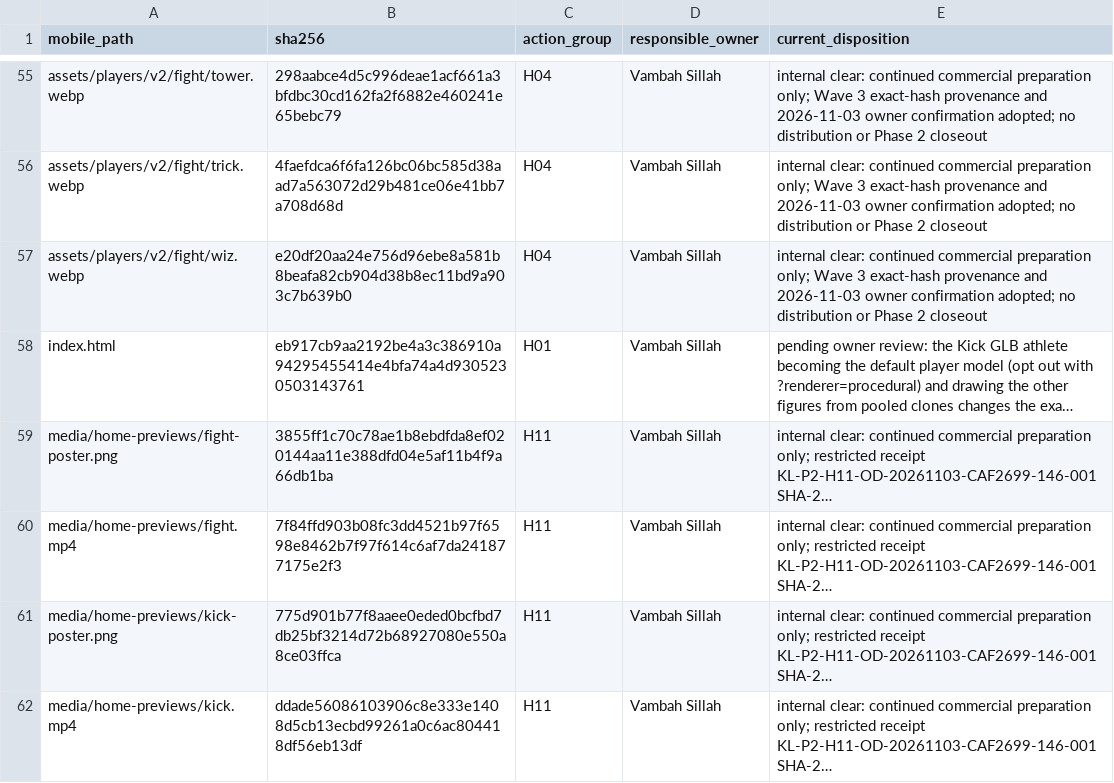
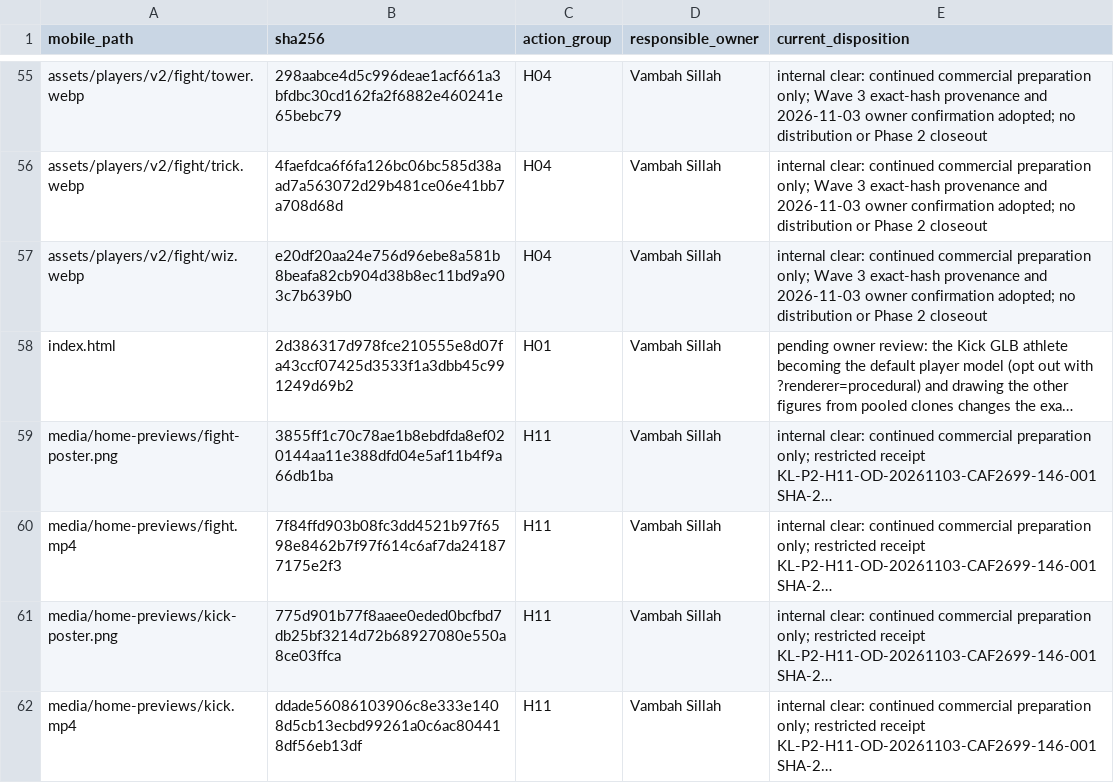
Before and after one commit to vsillah/KickLab, a CSV file: docs/release/rights-action-map.csv, drawn as a sheet; only a part is shown, gaps mark what is left out; long unchanged cells end in …; the diff names each change by its address in the sheet, - before the commit and + after, or states it on an @@ line.

```diff
--- a/docs/release/rights-action-map.csv
+++ b/docs/release/rights-action-map.csv
-B58 (sha256): eb917cb9aa2192be4a3c386910a94295455414e4bfa74a4d9305230503143761
+B58 (sha256): 2d386317d978fce210555e8d07fa43ccf07425d3533f1a3dbb45c991249d69b2
```
Also changed, not shown: docs/release/shipped-file-rights.csv, 2 other files.
